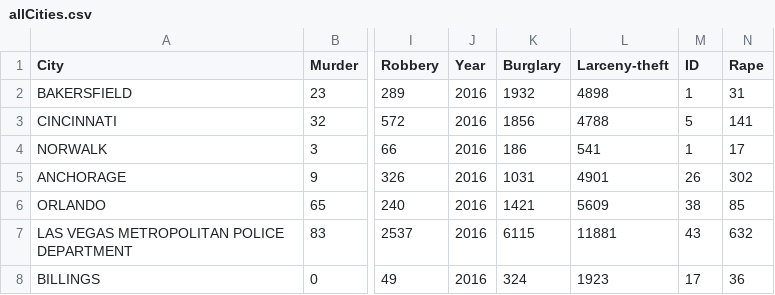
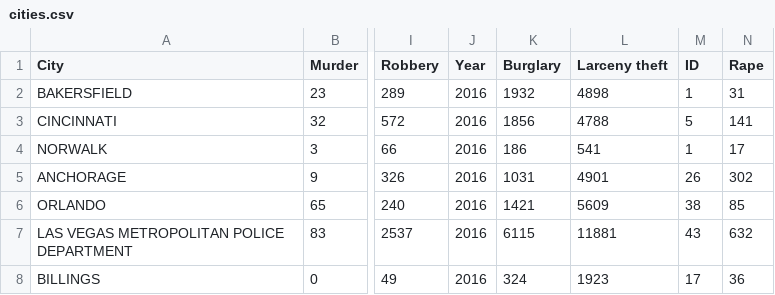
Before and after one commit to LMOlevsky/SCARY, a CSV file: data/cities.csv (was data/allCities.csv), drawn as a sheet; only a part is shown, gaps mark what is left out; the diff names each change by its address in the sheet, - before the commit and + after, or states it on an @@ line.

Commit message:
created calculations for crime rate comparing

```diff
--- a/data/allCities.csv
+++ b/data/cities.csv
-L1: Larceny-theft
+L1: Larceny theft
```
Also changed, not shown: 5 other files.
